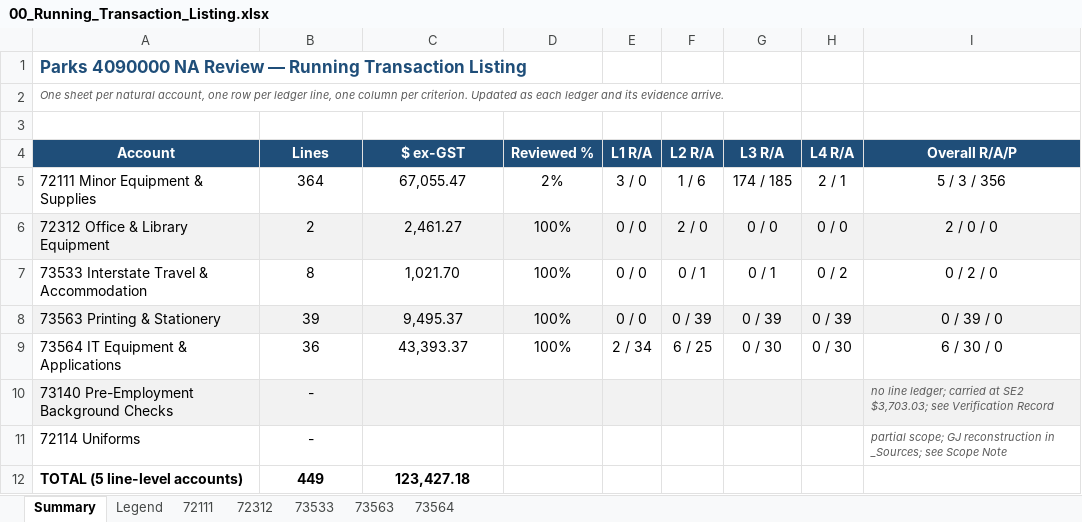
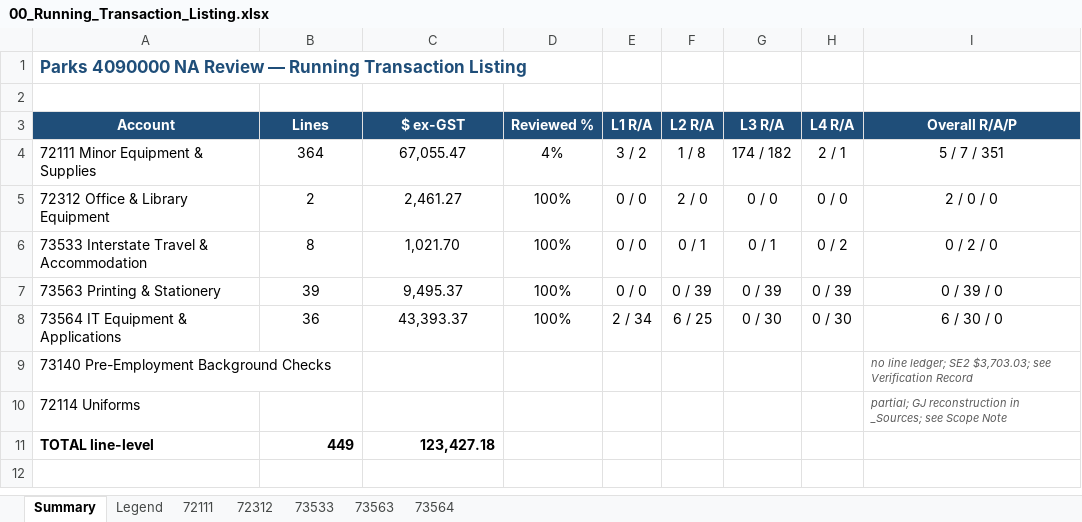
Before and after one commit to TurtleSpiza/Natural-Account, an Excel workbook: 00_Running_Transaction_Listing.xlsx, sheet Summary, drawn as a sheet; values as stored, in another font and other column widths than the file's, no borders; removed rows and columns are numbered as before the commit, all else as after; the diff names each change by its address in the sheet, - before the commit and + after, or states it on an @@ line.

```diff
--- a/00_Running_Transaction_Listing.xlsx (sheet Summary)
+++ b/00_Running_Transaction_Listing.xlsx (sheet Summary)
-row 2: One sheet per natural account, one row per ledger line, one column per criterion. Updated as each ledger and its evidence arrive.
-D4 (Reviewed %): 2%
+D4 (Reviewed %): 4%
-E4 (L1 R/A): 3 / 0
+E4 (L1 R/A): 3 / 2
-F4 (L2 R/A): 1 / 6
+F4 (L2 R/A): 1 / 8
-G4 (L3 R/A): 174 / 185
+G4 (L3 R/A): 174 / 182
-I4 (Overall R/A/P): 5 / 3 / 356
+I4 (Overall R/A/P): 5 / 7 / 351
-A5:I5 fill: #F2F2F2
+A5:I5 fill: none
-A7:I7 fill: #F2F2F2
+A7:I7 fill: none
-A9:I9 fill: #F2F2F2
+A9:I9 fill: none
-B9:B10 (Lines): -
+B9:B10 (Lines): (empty)
-I9 (Overall R/A/P): …line ledger; carried at SE2 $3,703.03;…
+I9 (Overall R/A/P): …line ledger; SE2 $3,703.03;…
-I10 (Overall R/A/P): partial scope; GJ reconstruction…
+I10 (Overall R/A/P): partial; GJ reconstruction…
-A11 (Account): TOTAL (5 line-level accounts)
+A11 (Account): TOTAL line-level
-B11:C11 alignment: center
+B11:C11 alignment: right
```
Also changed, not shown: sheet 73563, sheet 72111, sheet 73564, sheet Legend, sheet 72312, 6 other files.
